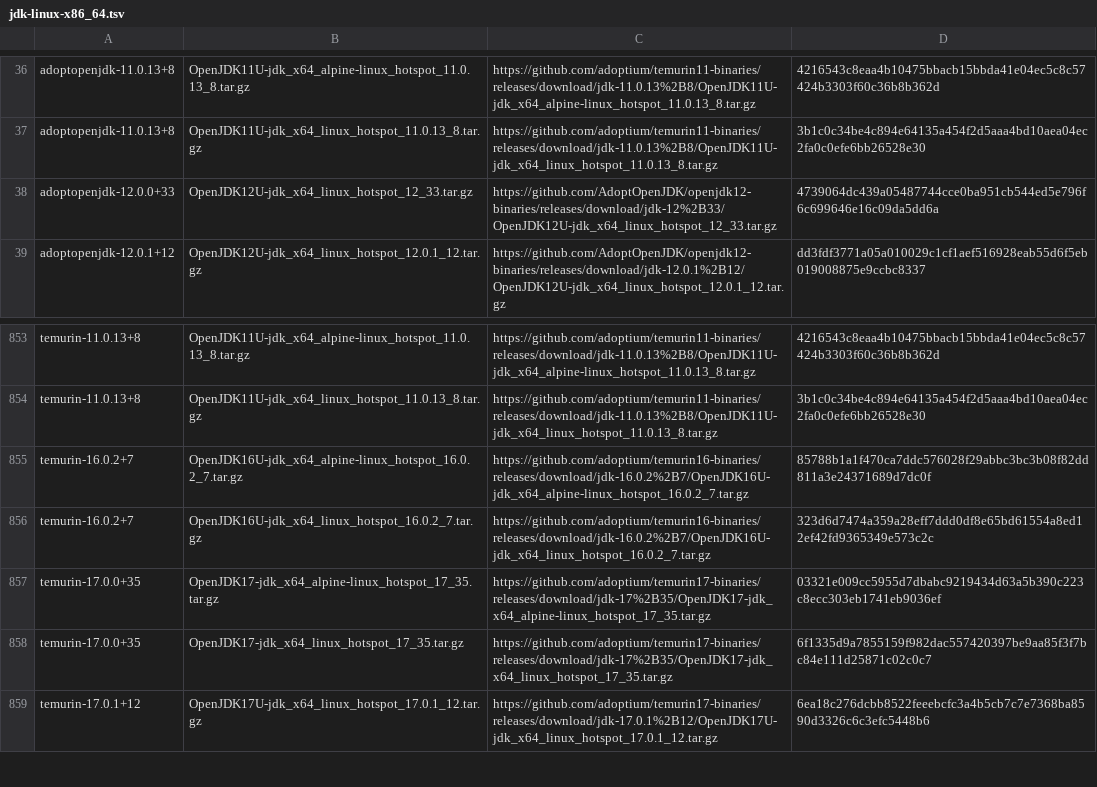
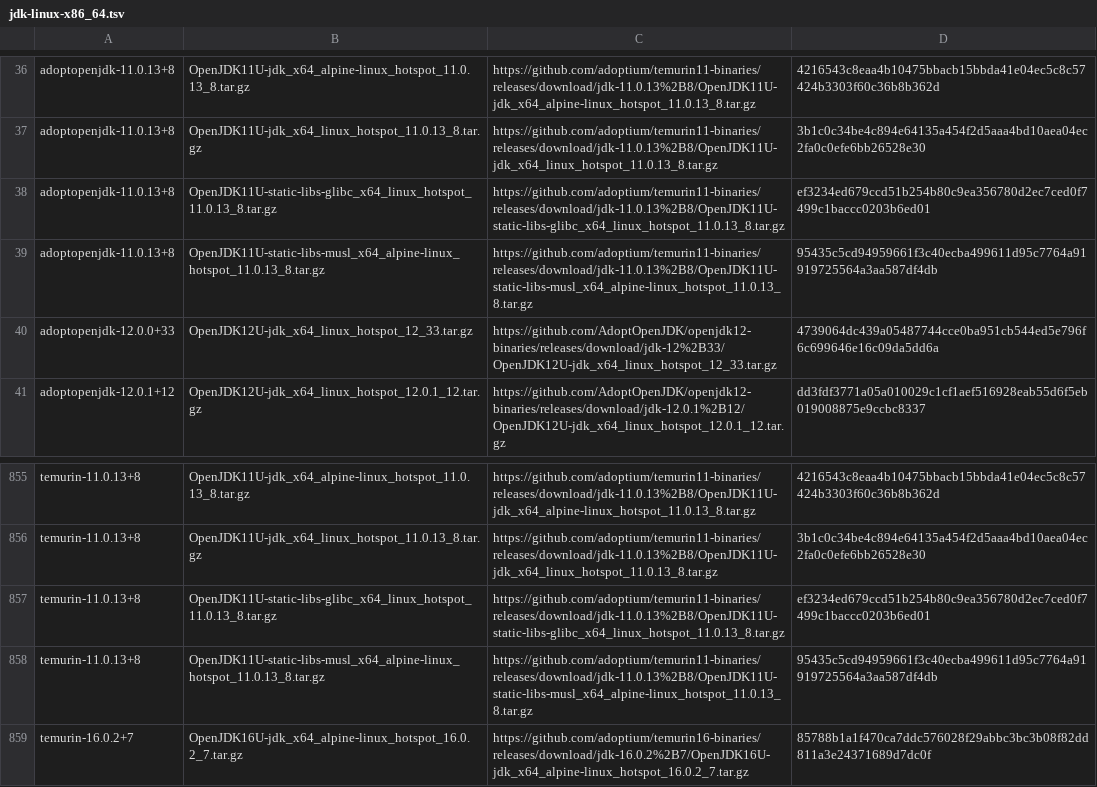
Before and after one commit to halcyon/asdf-java, a TSV file: data/jdk-linux-x86_64.tsv, drawn as a sheet; only a part is shown, gaps mark what is left out; the shorter side is filled out with more unchanged rows; the diff names each change by its address in the sheet, - before the commit and + after, or states it on an @@ line.

```diff
--- a/data/jdk-linux-x86_64.tsv
+++ b/data/jdk-linux-x86_64.tsv
+row 38: adoptopenjdk-11.0.13+8 | OpenJDK11U-static-libs-glibc_x64_linux_hotspot_11.0.13_8.tar.gz | https://github.com/adoptium/temurin11-binaries/releases/download/jdk-11.0.13%2B8/OpenJDK11U-static-libs-glibc_x64_linux_hotspot_11.0.13_8.tar.gz | ef3234ed679ccd51b254b80c9ea356780d2ec7ced0f7499c1baccc0203b6ed01
+row 39: adoptopenjdk-11.0.13+8 | OpenJDK11U-static-libs-musl_x64_alpine-linux_hotspot_11.0.13_8.tar.gz | https://github.com/adoptium/temurin11-binaries/releases/download/jdk-11.0.13%2B8/OpenJDK11U-static-libs-musl_x64_alpine-linux_hotspot_11.0.13_8.tar.gz | 95435c5cd94959661f3c40ecba499611d95c7764a91919725564a3aa587df4db
+row 857: temurin-11.0.13+8 | OpenJDK11U-static-libs-glibc_x64_linux_hotspot_11.0.13_8.tar.gz | https://github.com/adoptium/temurin11-binaries/releases/download/jdk-11.0.13%2B8/OpenJDK11U-static-libs-glibc_x64_linux_hotspot_11.0.13_8.tar.gz | ef3234ed679ccd51b254b80c9ea356780d2ec7ced0f7499c1baccc0203b6ed01
+row 858: temurin-11.0.13+8 | OpenJDK11U-static-libs-musl_x64_alpine-linux_hotspot_11.0.13_8.tar.gz | https://github.com/adoptium/temurin11-binaries/releases/download/jdk-11.0.13%2B8/OpenJDK11U-static-libs-musl_x64_alpine-linux_hotspot_11.0.13_8.tar.gz | 95435c5cd94959661f3c40ecba499611d95c7764a91919725564a3aa587df4db
```
Also changed, not shown: data/jdk-linux-aarch64.tsv, data/jdk-macosx-x86_64.tsv.
